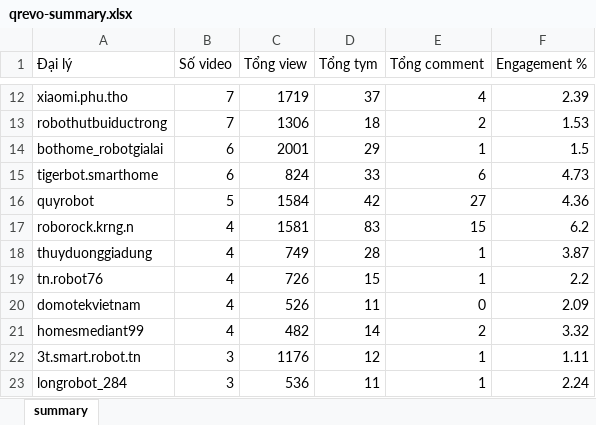
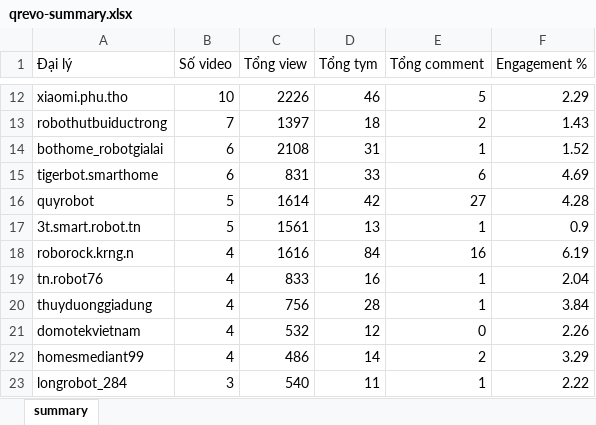
Before and after one commit to tuananh-din/tiktok-dealer-tracker, an Excel workbook: output/qrevo-summary.xlsx, sheet summary, drawn as a sheet; only a part is shown, gaps mark what is left out; values as stored, in another font and other column widths than the file's, no borders; removed rows and columns are numbered as before the commit, all else as after; the diff covers the shown part only; the diff names each change by its address in the sheet, - before the commit and + after, or states it on an @@ line.

```diff
--- a/output/qrevo-summary.xlsx (sheet summary)
+++ b/output/qrevo-summary.xlsx (sheet summary)
-B12 (Số video): 7
+B12 (Số video): 10
-C12 (Tổng view): 1719
+C12 (Tổng view): 2226
-D12 (Tổng tym): 37
+D12 (Tổng tym): 46
-E12 (Tổng comment): 4
+E12 (Tổng comment): 5
-F12 (Engagement %): 2.39
+F12 (Engagement %): 2.29
-C13 (Tổng view): 1306
+C13 (Tổng view): 1397
-F13 (Engagement %): 1.53
+F13 (Engagement %): 1.43
-C14 (Tổng view): 2001
+C14 (Tổng view): 2108
-D14 (Tổng tym): 29
+D14 (Tổng tym): 31
-F14 (Engagement %): 1.5
+F14 (Engagement %): 1.52
-C15 (Tổng view): 824
+C15 (Tổng view): 831
-F15 (Engagement %): 4.73
+F15 (Engagement %): 4.69
-C16 (Tổng view): 1584
+C16 (Tổng view): 1614
-F16 (Engagement %): 4.36
+F16 (Engagement %): 4.28
+row 17: 3t.smart.robot.tn | 5 | 1561 | 13 | 1 | 0.9
-C18 (Tổng view): 1581
+C18 (Tổng view): 1616
-D18 (Tổng tym): 83
+D18 (Tổng tym): 84
-E18 (Tổng comment): 15
+E18 (Tổng comment): 16
-F18 (Engagement %): 6.2
+F18 (Engagement %): 6.19
+row 19: tn.robot76 | 4 | 833 | 16 | 1 | 2.04
-C20 (Tổng view): 749
+C20 (Tổng view): 756
-F20 (Engagement %): 3.87
+F20 (Engagement %): 3.84
-row 19: tn.robot76 | 4 | 726 | 15 | 1 | 2.2
-C21 (Tổng view): 526
+C21 (Tổng view): 532
-D21 (Tổng tym): 11
+D21 (Tổng tym): 12
-F21 (Engagement %): 2.09
+F21 (Engagement %): 2.26
-C22 (Tổng view): 482
+C22 (Tổng view): 486
-F22 (Engagement %): 3.32
+F22 (Engagement %): 3.29
-row 22: 3t.smart.robot.tn | 3 | 1176 | 12 | 1 | 1.11
-C23 (Tổng view): 536
+C23 (Tổng view): 540
-F23 (Engagement %): 2.24
+F23 (Engagement %): 2.22
```
Also changed, not shown: 5 added rows, 5 removed rows and 45 edited cells elsewhere in this sheet, output/qrevo-videos.xlsx, 6 other files.
